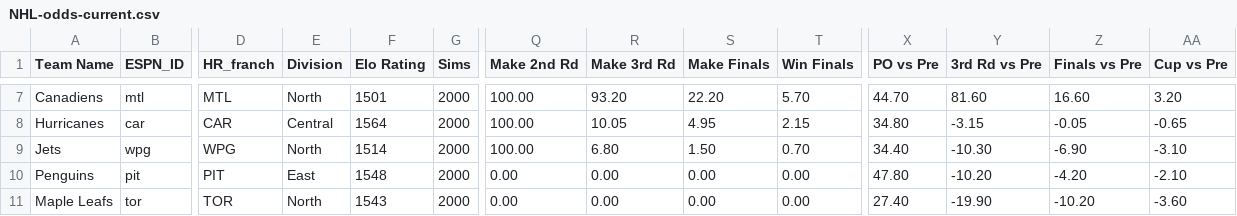
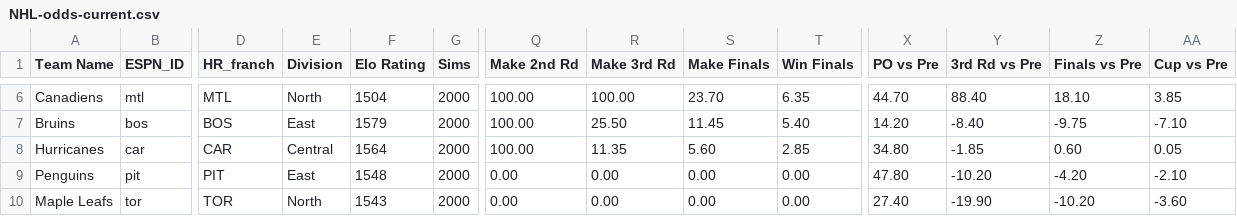
Before and after one commit to Neil-Paine-1/NHL-Player-And-Team-Ratings, a CSV file: NHL-odds-current.csv, drawn as a sheet; only a part is shown, gaps mark what is left out; removed rows and columns are numbered as before the commit, all else as after; rows hold the shown columns only; the diff covers the shown part only; the diff names each change by its address in the sheet, - before the commit and + after, or states it on an @@ line.

```diff
--- a/NHL-odds-current.csv
+++ b/NHL-odds-current.csv
-F6 (Elo Rating): 1501
+F6 (Elo Rating): 1504
-R6 (Make 3rd Rd): 93.20
+R6 (Make 3rd Rd): 100.00
-S6 (Make Finals): 22.20
+S6 (Make Finals): 23.70
-T6 (Win Finals): 5.70
+T6 (Win Finals): 6.35
-Y6 (3rd Rd vs Pre): 81.60
+Y6 (3rd Rd vs Pre): 88.40
-Z6 (Finals vs Pre): 16.60
+Z6 (Finals vs Pre): 18.10
-AA6 (Cup vs Pre): 3.20
+AA6 (Cup vs Pre): 3.85
+row 7: Bruins | bos | BOS | East | 1579 | 2000 | 100.00 | 25.50 | 11.45 | 5.40 | 14.20 | -8.40 | -9.75 | -7.10
-R8 (Make 3rd Rd): 10.05
+R8 (Make 3rd Rd): 11.35
-S8 (Make Finals): 4.95
+S8 (Make Finals): 5.60
-T8 (Win Finals): 2.15
+T8 (Win Finals): 2.85
-Y8 (3rd Rd vs Pre): -3.15
+Y8 (3rd Rd vs Pre): -1.85
-Z8 (Finals vs Pre): -0.05
+Z8 (Finals vs Pre): 0.60
-AA8 (Cup vs Pre): -0.65
+AA8 (Cup vs Pre): 0.05
-row 9: Jets | wpg | WPG | North | 1514 | 2000 | 100.00 | 6.80 | 1.50 | 0.70 | 34.40 | -10.30 | -6.90 | -3.10
```
Also changed, not shown: 1 added row, 1 removed row and 25 edited cells elsewhere in this file.
